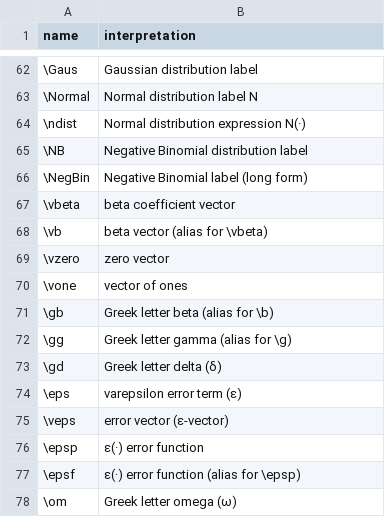
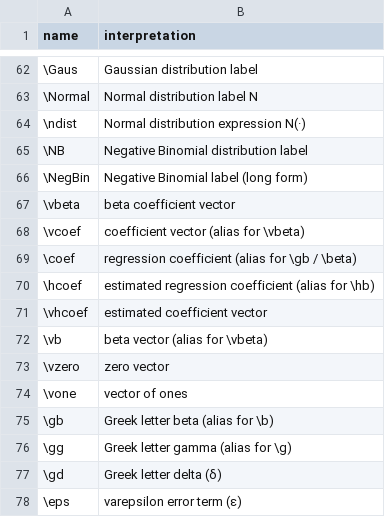
Before and after one commit to Morrison-Lab/macros, a TSV file: interpretations.tsv, drawn as a sheet; only a part is shown, gaps mark what is left out; the shorter side is filled out with more unchanged rows.

Commit message:
feat: add semantic coefficient macros (\vcoef, \coef, \hcoef, \vhcoef)

```diff
--- a/interpretations.tsv
+++ b/interpretations.tsv
@@ -67,2 +67,6 @@ name	interpretation
 \vbeta	beta coefficient vector
+\vcoef	coefficient vector (alias for \vbeta)
+\coef	regression coefficient (alias for \gb / \beta)
+\hcoef	estimated regression coefficient (alias for \hb)
+\vhcoef	estimated coefficient vector
 \vb	beta vector (alias for \vbeta)
```
Also changed, not shown: 1 other file.
